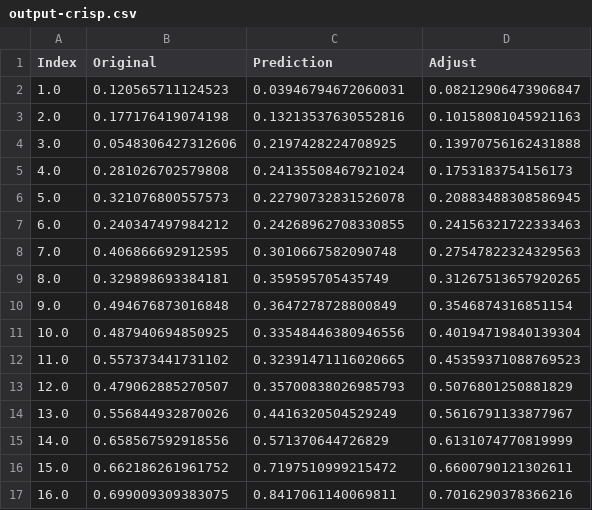
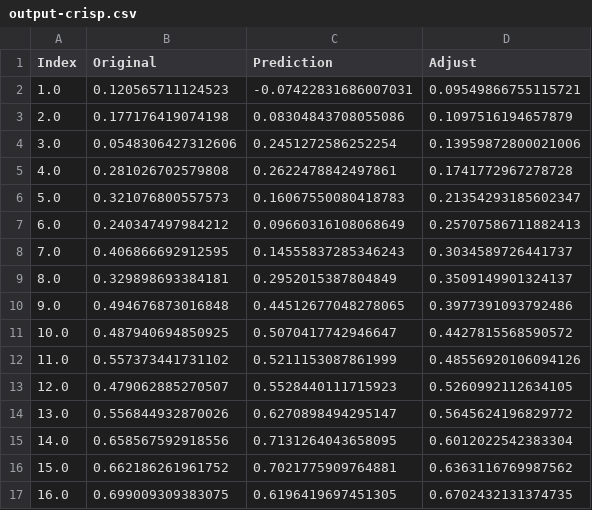
Before and after one commit to UO252391/learning-models-low-quality-data, a CSV file: resources/results/output-crisp.csv, drawn as a sheet; only a part is shown; the diff covers the shown part only.

```diff
--- a/resources/results/output-crisp.csv
+++ b/resources/results/output-crisp.csv
@@ -1,17 +1,17 @@
 Index;Original;Prediction;Adjust
-1.0;0.120565711124523;0.03946794672060031;0.08212906473906847
-2.0;0.177176419074198;0.13213537630552816;0.10158081045921163
-3.0;0.0548306427312606;0.2197428224708925;0.13970756162431888
-4.0;0.281026702579808;0.24135508467921024;0.1753183754156173
-5.0;0.321076800557573;0.22790732831526078;0.20883488308586945
-6.0;0.240347497984212;0.24268962708330855;0.24156321722333463
-7.0;0.406866692912595;0.3010667582090748;0.27547822324329563
-8.0;0.329898693384181;0.359595705435749;0.31267513657920265
-9.0;0.494676873016848;0.3647278728800849;0.3546874316851154
-10.0;0.487940694850925;0.33548446380946556;0.40194719840139304
-11.0;0.557373441731102;0.32391471116020665;0.45359371088769523
-12.0;0.479062885270507;0.35700838026985793;0.5076801250881829
-13.0;0.556844932870026;0.4416320504529249;0.5616791133877967
-14.0;0.658567592918556;0.571370644726829;0.6131074770819999
-15.0;0.662186261961752;0.7197510999215472;0.6600790121302611
-16.0;0.699009309383075;0.8417061140069811;0.7016290378366216
+1.0;0.120565711124523;-0.07422831686007031;0.09549866755115721
+2.0;0.177176419074198;0.08304843708055086;0.1097516194657879
+3.0;0.0548306427312606;0.2451272586252254;0.13959872800021006
+4.0;0.281026702579808;0.2622478842497861;0.1741772967278728
+5.0;0.321076800557573;0.16067550080418783;0.21354293185602347
+6.0;0.240347497984212;0.09660316108068649;0.25707586711882413
+7.0;0.406866692912595;0.14555837285346243;0.3034589726441737
+8.0;0.329898693384181;0.2952015387804849;0.3509149901324137
+9.0;0.494676873016848;0.44512677048278065;0.3977391093792486
+10.0;0.487940694850925;0.5070417742946647;0.4427815568590572
+11.0;0.557373441731102;0.5211153087861999;0.48556920106094126
+12.0;0.479062885270507;0.5528440111715923;0.5260992112634105
+13.0;0.556844932870026;0.6270898494295147;0.5645624196829772
+14.0;0.658567592918556;0.7131264043658095;0.6012022542383304
+15.0;0.662186261961752;0.7021775909764881;0.6363116769987562
+16.0;0.699009309383075;0.6196419697451305;0.6702432131374735
```
Also changed, not shown: 66 edited cells elsewhere in this file, resources/results/params-crisp.csv, 3 other files.
